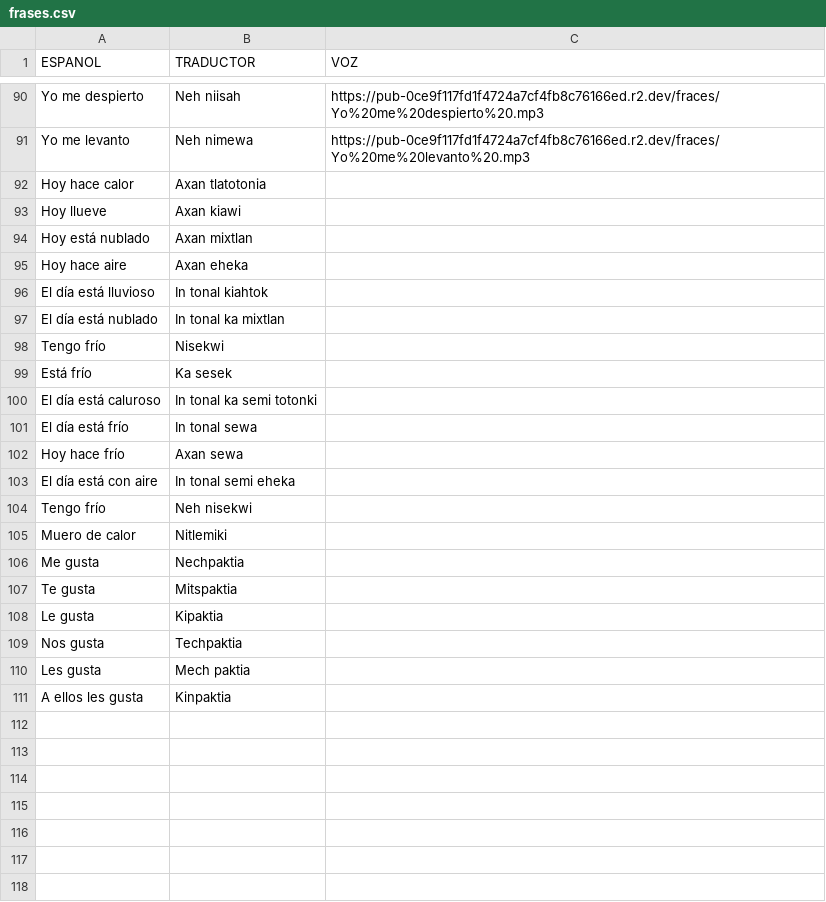
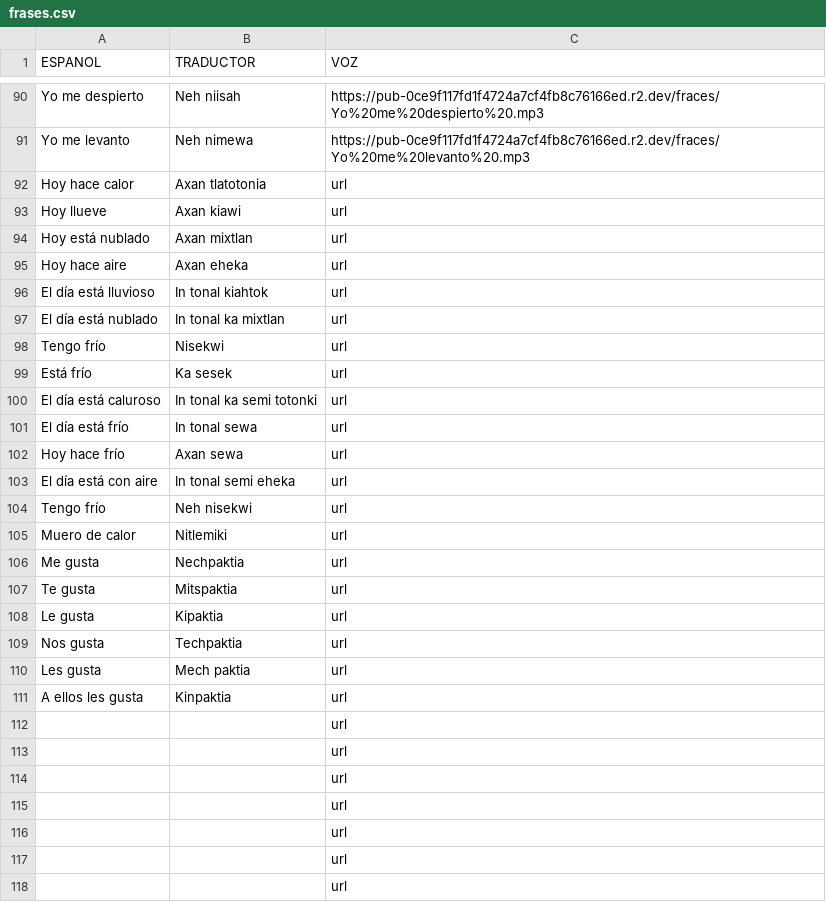
Before and after one commit to aplicacionnaualt-lgtm/diccionario, a CSV file: frases.csv, drawn as a sheet; only a part is shown, gaps mark what is left out; the diff covers the shown part only.

Commit message:
Actualización con BOM UTF-8 para nahuatl - 2026-05-25T17:23:20.481Z

```diff
--- a/frases.csv
+++ b/frases.csv
@@ -91,21 +91,28 @@ Yo me despierto 	Neh niisah	https://pub-0ce9f117fd1f4724a7cf4fb8c76166ed.r2.dev/
 Yo me levanto 	Neh nimewa 	https://pub-0ce9f117fd1f4724a7cf4fb8c76166ed.r2.dev/fraces/Yo%20me%20levanto%20.mp3
-Hoy hace calor 	Axan tlatotonia	
-Hoy llueve 	Axan kiawi	
-Hoy está nublado 	Axan mixtlan	
-Hoy hace aire	Axan eheka	
-El día está lluvioso	In tonal kiahtok	
-El día está nublado 	In tonal ka mixtlan	
-Tengo frío 	Nisekwi	
-Está frío 	Ka sesek	
-El día está caluroso	In tonal ka semi totonki	
-El día está frío 	In tonal sewa	
-Hoy hace frío 	Axan sewa	
-El día está con aire 	In tonal semi eheka	
-Tengo frío 	Neh nisekwi	
-Muero de calor 	Nitlemiki	
-Me gusta 	Nechpaktia	
-Te gusta 	Mitspaktia	
-Le gusta 	Kipaktia	
-Nos gusta 	Techpaktia	
-Les gusta 	Mech paktia	
-A ellos les gusta 	Kinpaktia	
+Hoy hace calor 	Axan tlatotonia	url
+Hoy llueve 	Axan kiawi	url
+Hoy está nublado 	Axan mixtlan	url
+Hoy hace aire	Axan eheka	url
+El día está lluvioso	In tonal kiahtok	url
+El día está nublado 	In tonal ka mixtlan	url
+Tengo frío 	Nisekwi	url
+Está frío 	Ka sesek	url
+El día está caluroso	In tonal ka semi totonki	url
+El día está frío 	In tonal sewa	url
+Hoy hace frío 	Axan sewa	url
+El día está con aire 	In tonal semi eheka	url
+Tengo frío 	Neh nisekwi	url
+Muero de calor 	Nitlemiki	url
+Me gusta 	Nechpaktia	url
+Te gusta 	Mitspaktia	url
+Le gusta 	Kipaktia	url
+Nos gusta 	Techpaktia	url
+Les gusta 	Mech paktia	url
+A ellos les gusta 	Kinpaktia	url
+		url
+		url
+		url
+		url
+		url
+		url
+		url
```
Also changed, not shown: 8 added rows elsewhere in this file.
